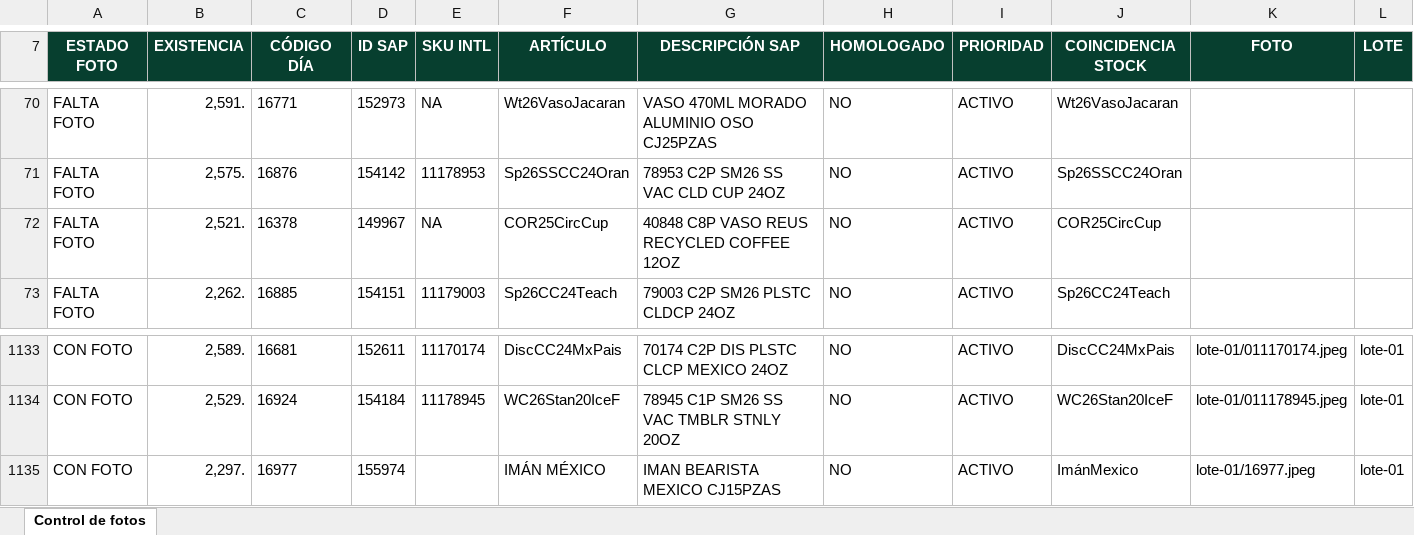
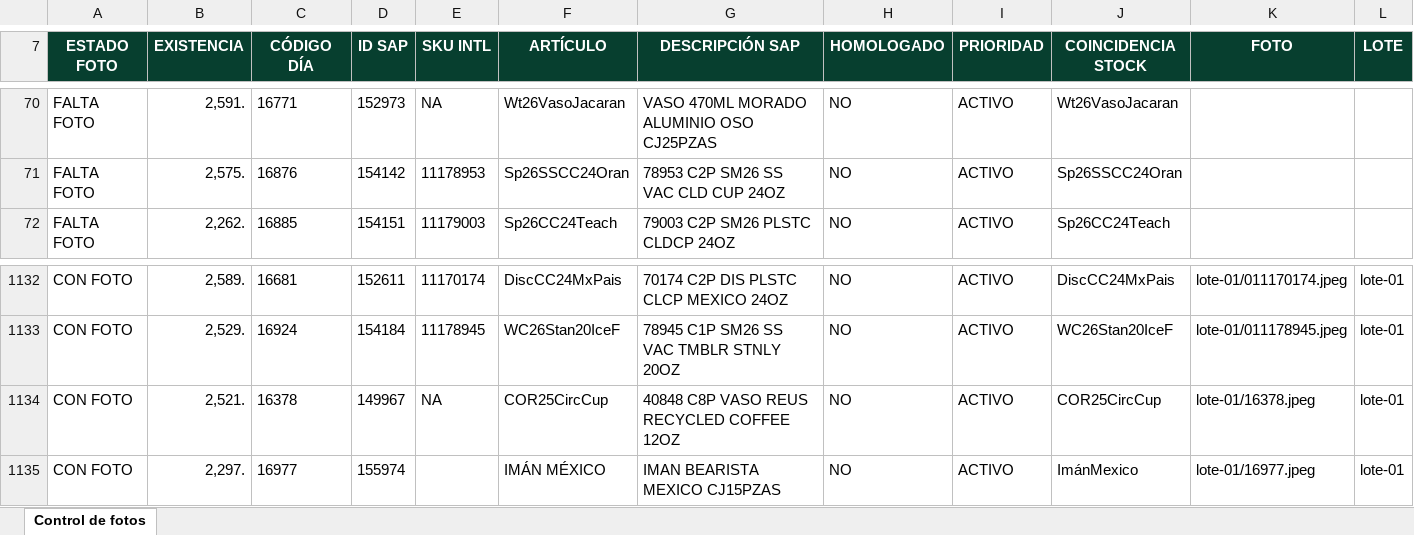
Before and after one commit to sbx-mex/CodeBrew_Merch, an Excel workbook: Control_Fotos_CodeBrew.xlsx, sheet Control de fotos, drawn as a sheet; only a part is shown, gaps mark what is left out; values as stored, in another font and other column widths than the file's, no borders; conditional formats and table styles not drawn; removed rows and columns are numbered as before the commit, all else as after; rows hold the shown columns only; the diff names each change by its address in the sheet, - before the commit and + after, or states it on an @@ line.

```diff
--- a/Control_Fotos_CodeBrew.xlsx (sheet Control de fotos)
+++ b/Control_Fotos_CodeBrew.xlsx (sheet Control de fotos)
-row 72: FALTA FOTO | 2,521. | 16378 | 149967 | NA | COR25CircCup | 40848 C8P VASO REUS RECYCLED COFFEE 12OZ | NO | ACTIVO | COR25CircCup
+row 1134: CON FOTO | 2,521. | 16378 | 149967 | NA | COR25CircCup | 40848 C8P VASO REUS RECYCLED COFFEE 12OZ | NO | ACTIVO | COR25CircCup | lote-01/16378.jpeg | lote-01
```
Also changed, not shown: 8 other files.
